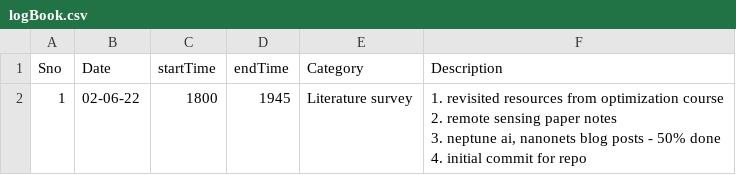
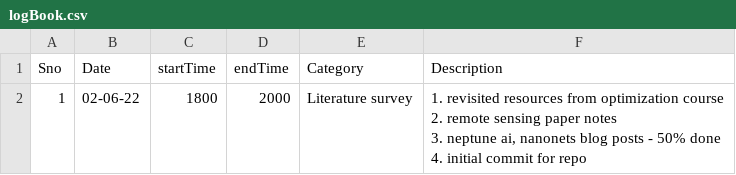
Before and after one commit to suryajayaraman/Semantic-Segmentation-using-Deep-Learning, a CSV file: logBook.csv, drawn as a sheet.

Commit message:
updated logbook

```diff
--- a/logBook.csv
+++ b/logBook.csv
@@ -1,5 +1,5 @@
 Sno,Date,startTime,endTime,Category,Description
-1,02-06-22,1800,1945,Literature survey,"1. revisited resources from optimization course
-2. remote sensing paper notes
-3. neptune ai, nanonets blog posts - 50% done
-4. initial commit for repo"
+1,02-06-22,1800,2000,Literature survey,"1. revisited resources from optimization course
+2. remote sensing paper notes
+3. neptune ai, nanonets blog posts - 50% done
+4. initial commit for repo"
```
